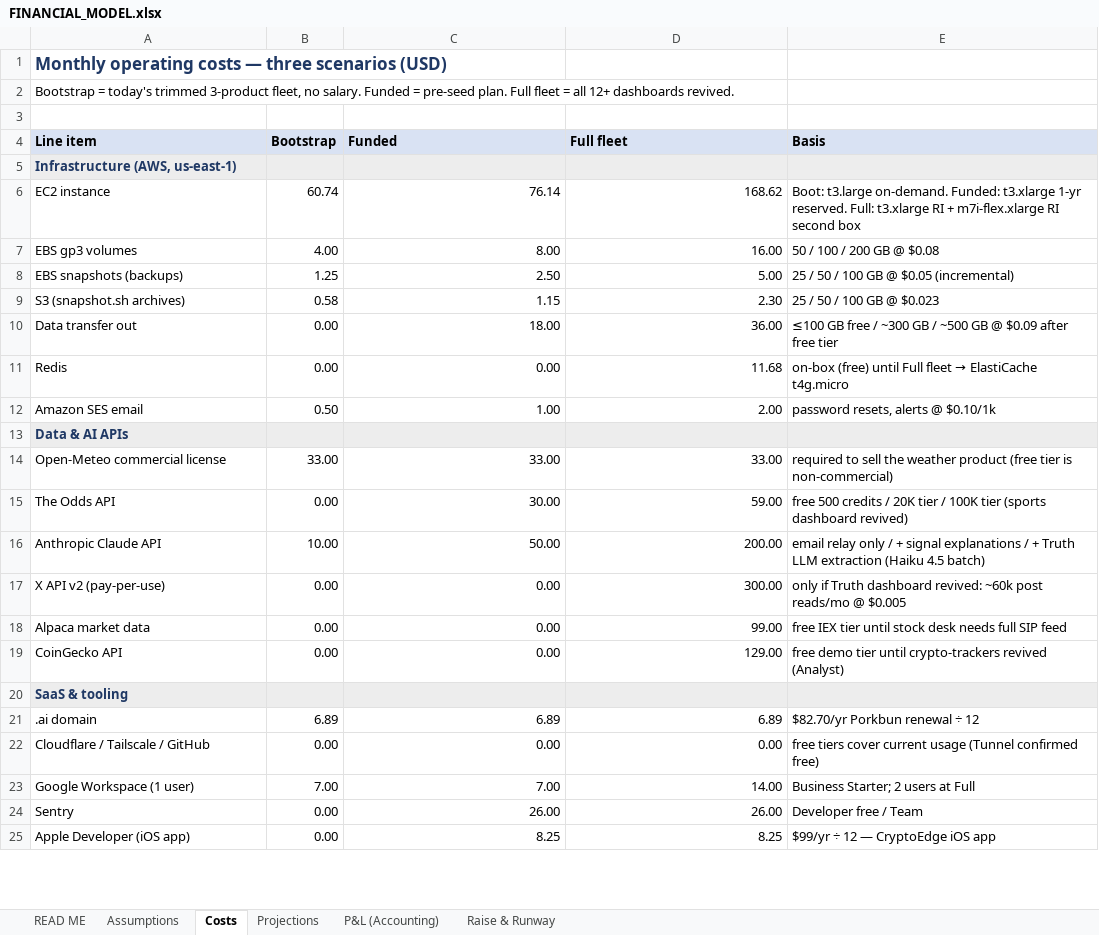
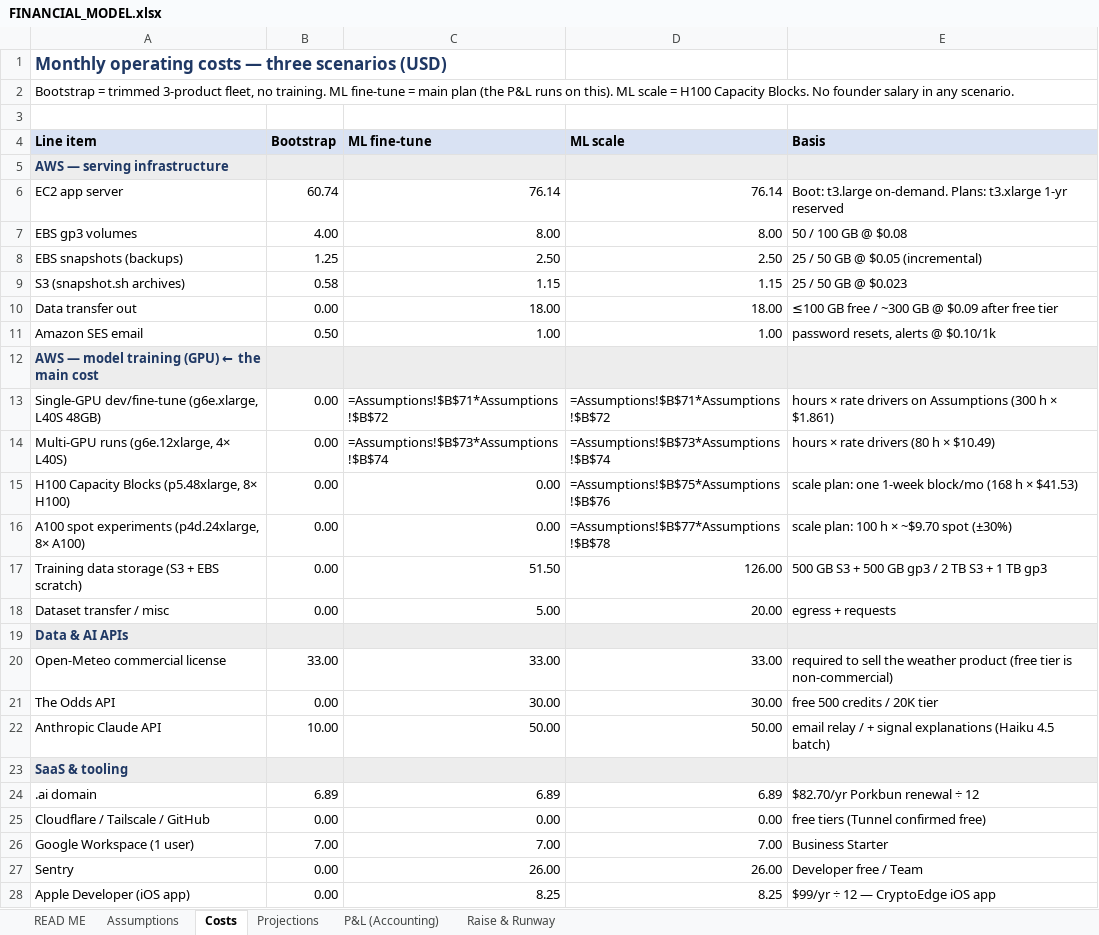
Before and after one commit to Jhabbig/Habbig, an Excel workbook: FINANCIAL_MODEL.xlsx, sheet Costs, drawn as a sheet; only a part is shown; values as stored, in another font and other column widths than the file's, no borders; formulas without a stored value are shown as written; removed rows and columns are numbered as before the commit, all else as after; the diff covers the shown part only; the diff names each change by its address in the sheet, - before the commit and + after, or states it on an @@ line.

```diff
--- a/FINANCIAL_MODEL.xlsx (sheet Costs)
+++ b/FINANCIAL_MODEL.xlsx (sheet Costs)
-A2 (Line item): Bootstrap = today's trimmed 3-product fleet, no salary. Funded = pre-seed plan. Full fleet = all 12+ dashboards revived.
+A2 (Line item): Bootstrap = trimmed 3-product fleet, no training. ML fine-tune = main plan (the P&L runs on this). ML scale = H100 Capacity Blocks. No founder salary in any scenario.
-C4: Funded
+C4: ML fine-tune
-D4: Full fleet
+D4: ML scale
-A5 (Line item): Infrastructure (AWS, us-east-1)
+A5 (Line item): AWS — serving infrastructure
-A6 (Line item): EC2 instance
+A6 (Line item): EC2 app server
-D6 (ML scale): 168.62
+D6 (ML scale): 76.14
-E6 (Basis): …t3.large on-demand. Funded: t3.xlarge 1-yr reserved. Full: t3.xlarge RI + m7i-flex.xlarge RI second box
+E6 (Basis): …t3.large on-demand. Plans: t3.xlarge 1-yr reserved
-D7 (ML scale): 16.00
+D7 (ML scale): 8.00
-E7 (Basis): 50 / 100 / 200 GB @ $0.08
+E7 (Basis): 50 / 100 GB @ $0.08
-D8 (ML scale): 5.00
+D8 (ML scale): 2.50
-E8 (Basis): 25 / 50 / 100 GB @ $0.05 (incremental)
+E8 (Basis): 25 / 50 GB @ $0.05 (incremental)
-D9 (ML scale): 2.30
+D9 (ML scale): 1.15
-E9 (Basis): 25 / 50 / 100 GB @ $0.023
+E9 (Basis): 25 / 50 GB @ $0.023
-D10 (ML scale): 36.00
+D10 (ML scale): 18.00
-E10 (Basis): …~300 GB / ~500 GB @ $0.09…
+E10 (Basis): …~300 GB @ $0.09…
-row 11: Redis | 0.00 | 0.00 | 11.68 | on-box (free) until Full fleet → ElastiCache t4g.micro
-D11 (ML scale): 2.00
+D11 (ML scale): 1.00
+row 12: AWS — model training (GPU) ← the main cost
+row 13: Single-GPU dev/fine-tune (g6e.xlarge, L40S 48GB) | 0.00 | =Assumptions!$B$71*Assumptions!$B$72 | =Assumptions!$B$71*Assumptions!$B$72 | hours × rate drivers on Assumptions (300 h × $1.861)
+row 14: Multi-GPU runs (g6e.12xlarge, 4× L40S) | 0.00 | =Assumptions!$B$73*Assumptions!$B$74 | =Assumptions!$B$73*Assumptions!$B$74 | hours × rate drivers (80 h × $10.49)
+row 15: H100 Capacity Blocks (p5.48xlarge, 8× H100) | 0.00 | 0.00 | =Assumptions!$B$75*Assumptions!$B$76 | scale plan: one 1-week block/mo (168 h × $41.53)
+row 16: A100 spot experiments (p4d.24xlarge, 8× A100) | 0.00 | 0.00 | =Assumptions!$B$77*Assumptions!$B$78 | scale plan: 100 h × ~$9.70 spot (±30%)
+row 17: Training data storage (S3 + EBS scratch) | 0.00 | 51.50 | 126.00 | 500 GB S3 + 500 GB gp3 / 2 TB S3 + 1 TB gp3
+row 18: Dataset transfer / misc | 0.00 | 5.00 | 20.00 | egress + requests
-D21 (ML scale): 59.00
+D21 (ML scale): 30.00
-E21 (Basis): …20K tier / 100K tier (sports dashboard revived)
+E21 (Basis): …20K tier
-D22 (ML scale): 200.00
+D22 (ML scale): 50.00
-E22 (Basis): email relay only / + signal explanations / + Truth LLM extraction (Haiku 4.5…
+E22 (Basis): email relay / + signal explanations (Haiku 4.5…
-row 17: X API v2 (pay-per-use) | 0.00 | 0.00 | 300.00 | only if Truth dashboard revived: ~60k post reads/mo @ $0.005
-row 18: Alpaca market data | 0.00 | 0.00 | 99.00 | free IEX tier until stock desk needs full SIP feed
-row 19: CoinGecko API | 0.00 | 0.00 | 129.00 | free demo tier until crypto-trackers revived (Analyst)
-E25 (Basis): free tiers cover current usage (Tunnel confirmed free)
+E25 (Basis): free tiers (Tunnel confirmed free)
-D26 (ML scale): 14.00
+D26 (ML scale): 7.00
-E26 (Basis): Business Starter; 2 users at Full
+E26 (Basis): Business Starter
```
Also changed, not shown: 2 added rows, 2 removed rows and 15 edited cells elsewhere in this sheet, sheet P&L (Accounting), sheet Projections, sheet Assumptions, sheet Raise & Runway, sheet READ ME, 1 other file.
